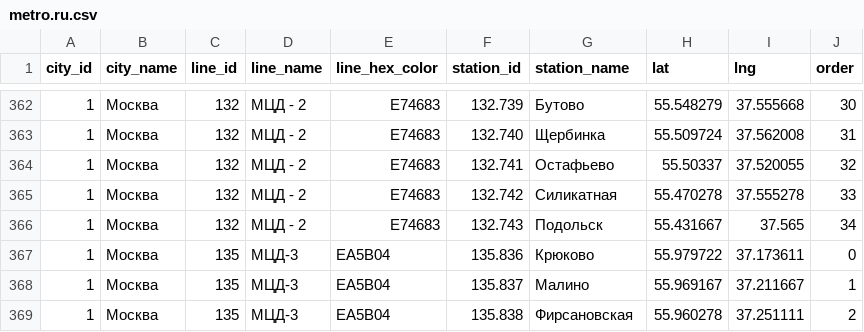
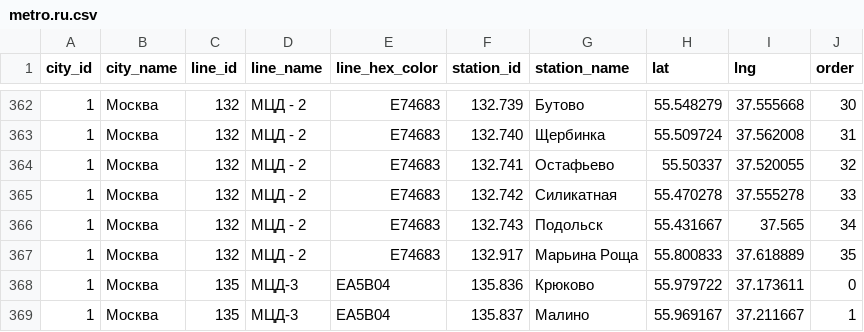
Before and after one commit to nalgeon/metro, a CSV file: data/metro.ru.csv, drawn as a sheet; only a part is shown, gaps mark what is left out; the shorter side is filled out with more unchanged rows.

```diff
--- a/data/metro.ru.csv
+++ b/data/metro.ru.csv
@@ -366,2 +366,3 @@ city_id,city_name,line_id,line_name,line_hex_color,station_id,station_name,lat,l
 1,"Москва",132,"МЦД - 2",E74683,132.743,"Подольск",55.431667,37.565,34
+1,"Москва",132,"МЦД - 2",E74683,132.917,"Марьина Роща",55.800833,37.618889,35
 1,"Москва",135,"МЦД-3",EA5B04,135.836,"Крюково",55.979722,37.173611,0
```
Also changed, not shown: data/metro.en.csv, data/station.en.csv, 5 other files.
